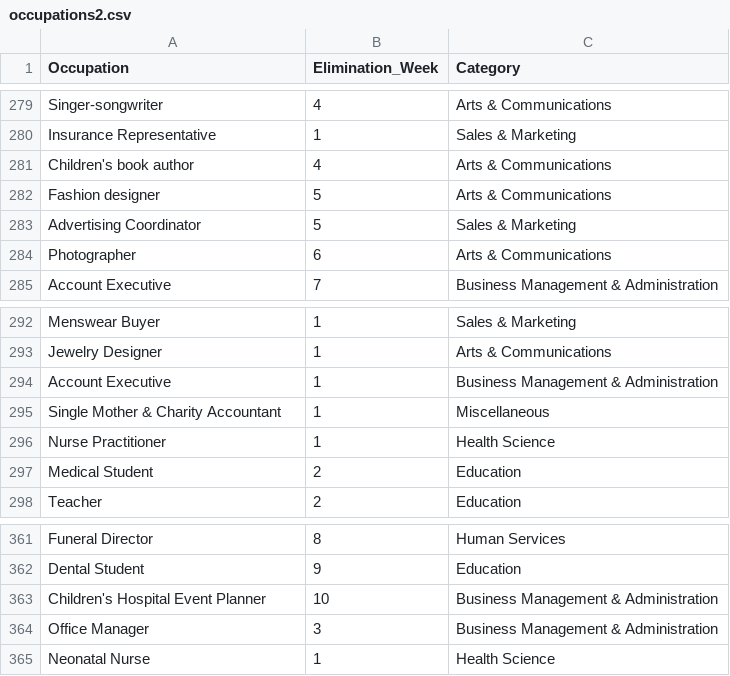
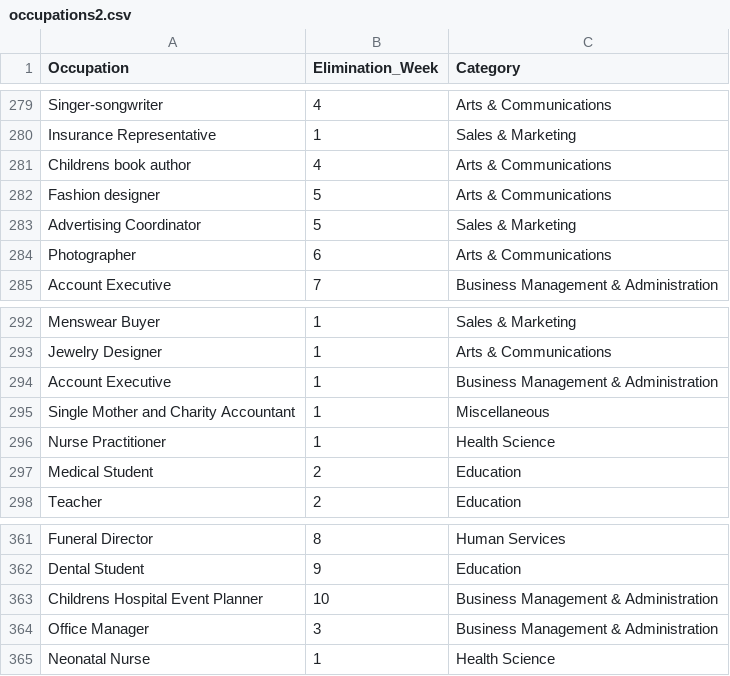
Before and after one commit to casflo4/457A-bachelorproject, a CSV file: project code/data/occupations2.csv, drawn as a sheet; only a part is shown, gaps mark what is left out; the diff covers the shown part only.

Commit message:
occupations update

```diff
--- a/project code/data/occupations2.csv
+++ b/project code/data/occupations2.csv
@@ -280,3 +280,3 @@ Singer-songwriter,4,Arts & Communications
 Insurance Representative,1,Sales & Marketing
-Children's book author,4,Arts & Communications
+Childrens book author,4,Arts & Communications
 Fashion designer,5,Arts & Communications
@@ -294,3 +294,3 @@ Jewelry Designer,1,Arts & Communications
 Account Executive,1,Business Management & Administration
-Single Mother & Charity Accountant,1,Miscellaneous
+Single Mother and Charity Accountant,1,Miscellaneous
 Nurse Practitioner,1,Health Science
@@ -362,3 +362,3 @@ Funeral Director,8,Human Services
 Dental Student,9,Education
-Children's Hospital Event Planner,10,Business Management & Administration
+Childrens Hospital Event Planner,10,Business Management & Administration
 Office Manager,3,Business Management & Administration
```
Also changed, not shown: 6 edited cells elsewhere in this file, 2 other files.
